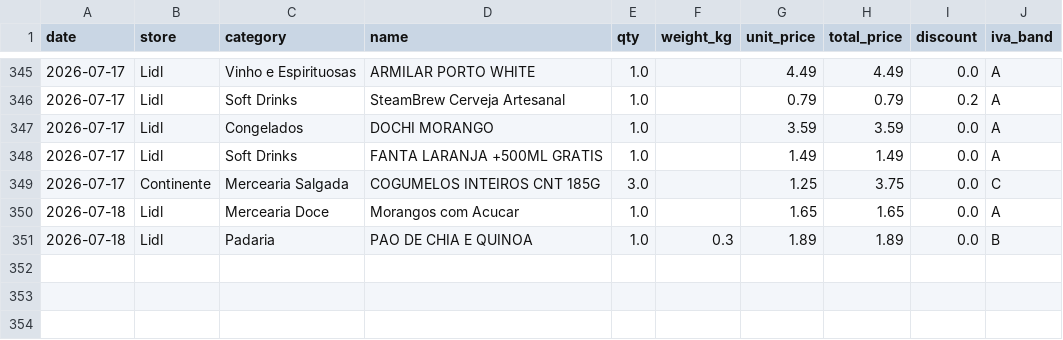
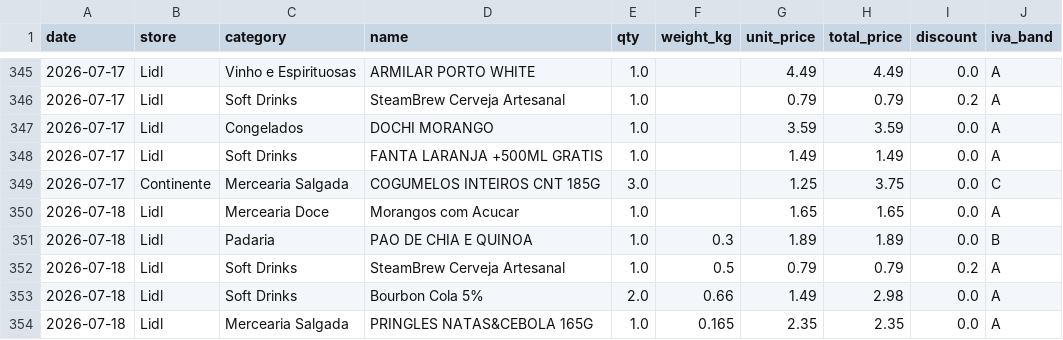
Before and after one commit to vopros21/grocery-planner, a CSV file: data/items.csv, drawn as a sheet; only a part is shown, gaps mark what is left out.

Commit message:
add receipt 250002288720260718656511_95c4eb

```diff
--- a/data/items.csv
+++ b/data/items.csv
@@ -351 +351,4 @@ date,store,category,name,qty,weight_kg,unit_price,total_price,discount,iva_band
 2026-07-18,Lidl,Padaria,PAO DE CHIA E QUINOA,1.0,0.3,1.89,1.89,0.0,B
+2026-07-18,Lidl,Soft Drinks,SteamBrew Cerveja Artesanal,1.0,0.5,0.79,0.79,0.2,A
+2026-07-18,Lidl,Soft Drinks,Bourbon Cola 5%,2.0,0.66,1.49,2.98,0.0,A
+2026-07-18,Lidl,Mercearia Salgada,PRINGLES NATAS&CEBOLA 165G,1.0,0.165,2.35,2.35,0.0,A
```
